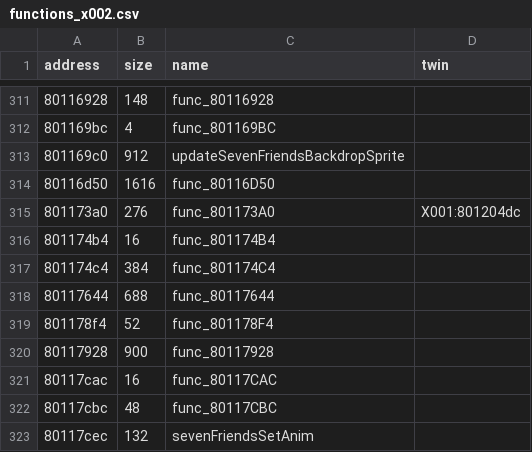
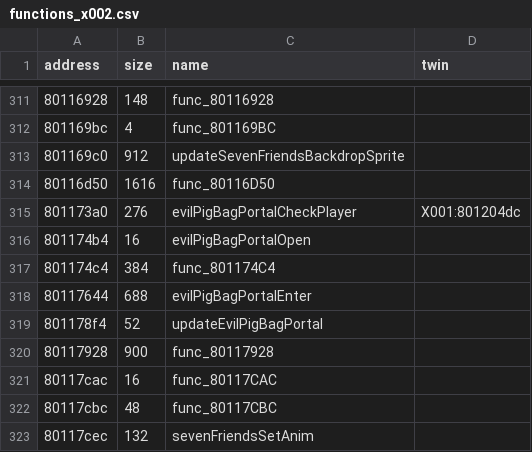
Before and after one commit to afsenovilla/Tombi-Decomp, a CSV file: notes/functions_x002.csv, drawn as a sheet; only a part is shown, gaps mark what is left out.

```diff
--- a/notes/functions_x002.csv
+++ b/notes/functions_x002.csv
@@ -314,7 +314,7 @@ address,size,name,twin
 80116d50,1616,func_80116D50,
-801173a0,276,func_801173A0,X001:801204dc
-801174b4,16,func_801174B4,
+801173a0,276,evilPigBagPortalCheckPlayer,X001:801204dc
+801174b4,16,evilPigBagPortalOpen,
 801174c4,384,func_801174C4,
-80117644,688,func_80117644,
-801178f4,52,func_801178F4,
+80117644,688,evilPigBagPortalEnter,
+801178f4,52,updateEvilPigBagPortal,
 80117928,900,func_80117928,
```
Also changed, not shown: notes/functions_x001.csv, notes/functions_x003.csv, 33 other files.
